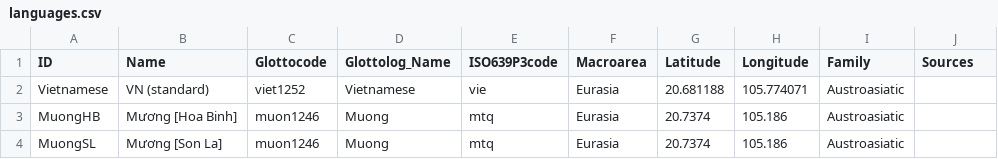
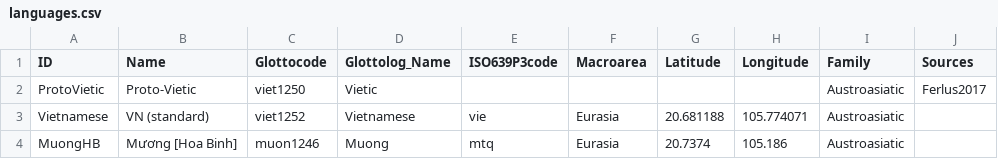
Before and after one commit to lexibank/sidwellvietic, a CSV file: cldf/languages.csv, drawn as a sheet; only a part is shown; the shorter side is filled out with more unchanged rows.

```diff
--- a/cldf/languages.csv
+++ b/cldf/languages.csv
@@ -1,2 +1,3 @@
 ID,Name,Glottocode,Glottolog_Name,ISO639P3code,Macroarea,Latitude,Longitude,Family,Sources
+ProtoVietic,Proto-Vietic,viet1250,Vietic,,,,,Austroasiatic,Ferlus2017
 Vietnamese,VN (standard),viet1252,Vietnamese,vie,Eurasia,20.681188,105.774071,Austroasiatic,
```
Also changed, not shown: etc/languages.tsv, raw/data.tsv, 11 other files.
